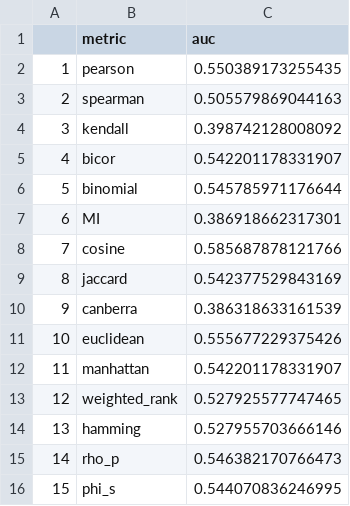
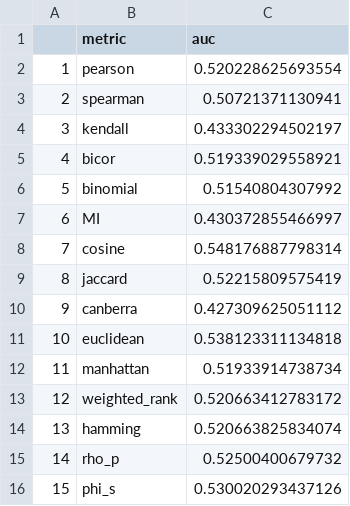
Before and after one commit to pboennig/DIMES, a CSV file: aucs/GM12878.csv, drawn as a sheet.

Commit message:
Run on full datasets
reorg files

run on full datasets

new git ignore

```diff
--- a/aucs/GM12878.csv
+++ b/aucs/GM12878.csv
@@ -1,16 +1,16 @@
 "","metric","auc"
-"1","pearson",0.550389173255435
-"2","spearman",0.505579869044163
-"3","kendall",0.398742128008092
-"4","bicor",0.542201178331907
-"5","binomial",0.545785971176644
-"6","MI",0.386918662317301
-"7","cosine",0.585687878121766
-"8","jaccard",0.542377529843169
-"9","canberra",0.386318633161539
-"10","euclidean",0.555677229375426
-"11","manhattan",0.542201178331907
-"12","weighted_rank",0.527925577747465
-"13","hamming",0.527955703666146
-"14","rho_p",0.546382170766473
-"15","phi_s",0.544070836246995
+"1","pearson",0.520228625693554
+"2","spearman",0.50721371130941
+"3","kendall",0.433302294502197
+"4","bicor",0.519339029558921
+"5","binomial",0.51540804307992
+"6","MI",0.430372855466997
+"7","cosine",0.548176887798314
+"8","jaccard",0.52215809575419
+"9","canberra",0.427309625051112
+"10","euclidean",0.538123311134818
+"11","manhattan",0.51933914738734
+"12","weighted_rank",0.520663412783172
+"13","hamming",0.520663825834074
+"14","rho_p",0.52500400679732
+"15","phi_s",0.530020293437126
```
Also changed, not shown: aucs/451Lu.csv, aucs/A549.csv, 26 other files.
